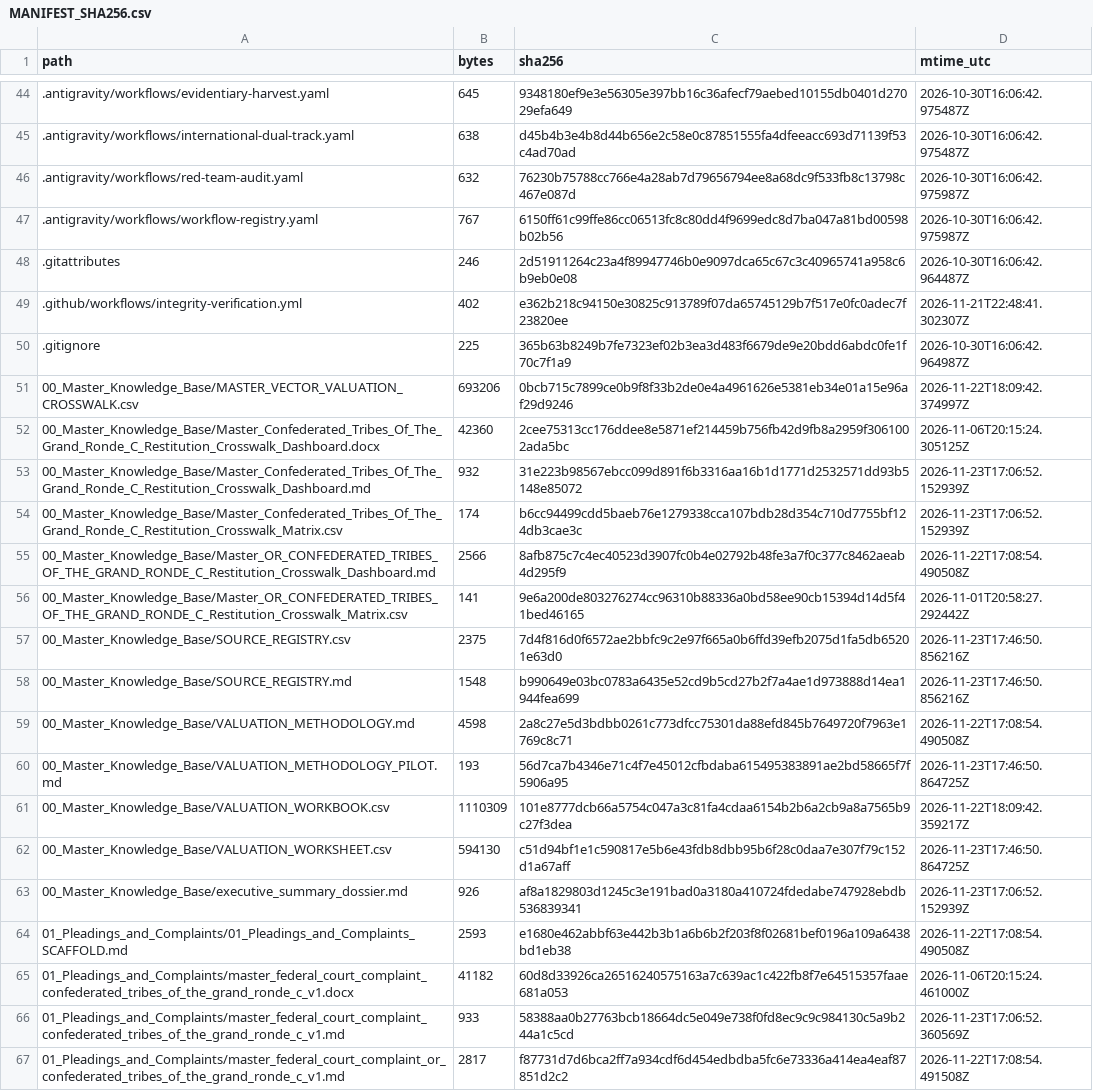
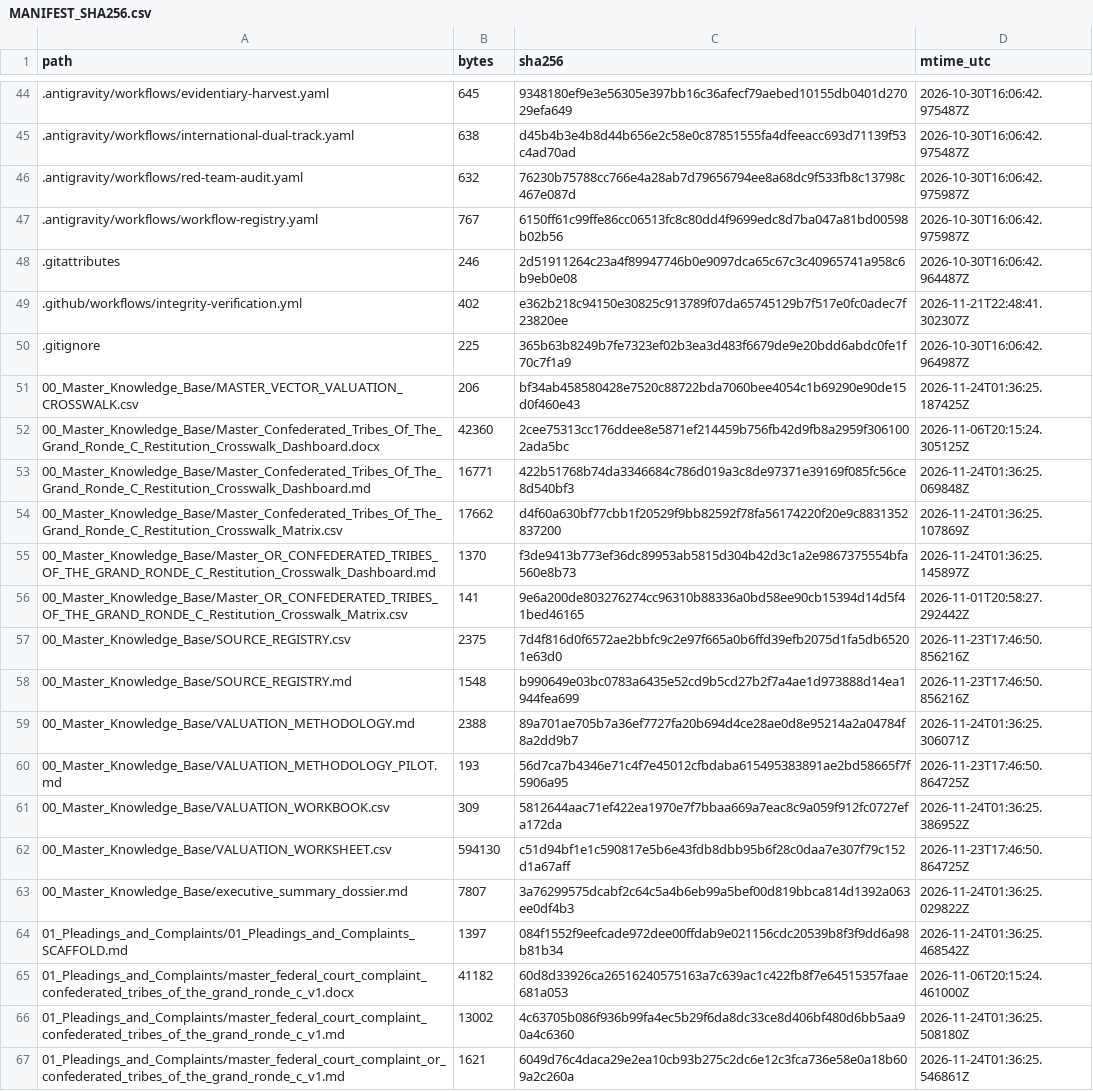
Before and after one commit to GlobalRestitutionAlliance/turtle-island-us-or-confederated-tribes-of-the-grand-ronde-c-master-litigation, a CSV file: 99_Archives_and_Manifests/MANIFEST_SHA256.csv, drawn as a sheet; only a part is shown, gaps mark what is left out; the diff covers the shown part only.

```diff
--- a/99_Archives_and_Manifests/MANIFEST_SHA256.csv
+++ b/99_Archives_and_Manifests/MANIFEST_SHA256.csv
@@ -50,7 +50,7 @@ path,bytes,sha256,mtime_utc
 .gitignore,225,365b63b8249b7fe7323ef02b3ea3d483f6679de9e20bdd6abdc0fe1f70c7f1a9,2026-10-30T16:06:42.964987Z
-00_Master_Knowledge_Base/MASTER_VECTOR_VALUATION_CROSSWALK.csv,693206,0bcb715c7899ce0b9f8f33b2de0e4a4961626e5381eb34e01a15e96af29d9246,2026-11-22T18:09:42.374997Z
+00_Master_Knowledge_Base/MASTER_VECTOR_VALUATION_CROSSWALK.csv,206,bf34ab458580428e7520c88722bda7060bee4054c1b69290e90de15d0f460e43,2026-11-24T01:36:25.187425Z
 00_Master_Knowledge_Base/Master_Confederated_Tribes_Of_The_Grand_Ronde_C_Restitution_Crosswalk_Dashboard.docx,42360,2cee75313cc176ddee8e5871ef214459b756fb42d9fb8a2959f3061002ada5bc,2026-11-06T20:15:24.305125Z
-00_Master_Knowledge_Base/Master_Confederated_Tribes_Of_The_Grand_Ronde_C_Restitution_Crosswalk_Dashboard.md,932,31e223b98567ebcc099d891f6b3316aa16b1d1771d2532571dd93b5148e85072,2026-11-23T17:06:52.152939Z
-00_Master_Knowledge_Base/Master_Confederated_Tribes_Of_The_Grand_Ronde_C_Restitution_Crosswalk_Matrix.csv,174,b6cc94499cdd5baeb76e1279338cca107bdb28d354c710d7755bf124db3cae3c,2026-11-23T17:06:52.152939Z
-00_Master_Knowledge_Base/Master_OR_CONFEDERATED_TRIBES_OF_THE_GRAND_RONDE_C_Restitution_Crosswalk_Dashboard.md,2566,8afb875c7c4ec40523d3907fc0b4e02792b48fe3a7f0c377c8462aeab4d295f9,2026-11-22T17:08:54.490508Z
+00_Master_Knowledge_Base/Master_Confederated_Tribes_Of_The_Grand_Ronde_C_Restitution_Crosswalk_Dashboard.md,16771,422b51768b74da3346684c786d019a3c8de97371e39169f085fc56ce8d540bf3,2026-11-24T01:36:25.069848Z
+00_Master_Knowledge_Base/Master_Confederated_Tribes_Of_The_Grand_Ronde_C_Restitution_Crosswalk_Matrix.csv,17662,d4f60a630bf77cbb1f20529f9bb82592f78fa56174220f20e9c8831352837200,2026-11-24T01:36:25.107869Z
+00_Master_Knowledge_Base/Master_OR_CONFEDERATED_TRIBES_OF_THE_GRAND_RONDE_C_Restitution_Crosswalk_Dashboard.md,1370,f3de9413b773ef36dc89953ab5815d304b42d3c1a2e9867375554bfa560e8b73,2026-11-24T01:36:25.145897Z
 00_Master_Knowledge_Base/Master_OR_CONFEDERATED_TRIBES_OF_THE_GRAND_RONDE_C_Restitution_Crosswalk_Matrix.csv,141,9e6a200de803276274cc96310b88336a0bd58ee90cb15394d14d5f41bed46165,2026-11-01T20:58:27.292442Z
@@ -58,10 +58,10 @@ path,bytes,sha256,mtime_utc
 00_Master_Knowledge_Base/SOURCE_REGISTRY.md,1548,b990649e03bc0783a6435e52cd9b5cd27b2f7a4ae1d973888d14ea1944fea699,2026-11-23T17:46:50.856216Z
-00_Master_Knowledge_Base/VALUATION_METHODOLOGY.md,4598,2a8c27e5d3bdbb0261c773dfcc75301da88efd845b7649720f7963e1769c8c71,2026-11-22T17:08:54.490508Z
+00_Master_Knowledge_Base/VALUATION_METHODOLOGY.md,2388,89a701ae705b7a36ef7727fa20b694d4ce28ae0d8e95214a2a04784f8a2dd9b7,2026-11-24T01:36:25.306071Z
 00_Master_Knowledge_Base/VALUATION_METHODOLOGY_PILOT.md,193,56d7ca7b4346e71c4f7e45012cfbdaba615495383891ae2bd58665f7f5906a95,2026-11-23T17:46:50.864725Z
-00_Master_Knowledge_Base/VALUATION_WORKBOOK.csv,1110309,101e8777dcb66a5754c047a3c81fa4cdaa6154b2b6a2cb9a8a7565b9c27f3dea,2026-11-22T18:09:42.359217Z
+00_Master_Knowledge_Base/VALUATION_WORKBOOK.csv,309,5812644aac71ef422ea1970e7f7bbaa669a7eac8c9a059f912fc0727efa172da,2026-11-24T01:36:25.386952Z
 00_Master_Knowledge_Base/VALUATION_WORKSHEET.csv,594130,c51d94bf1e1c590817e5b6e43fdb8dbb95b6f28c0daa7e307f79c152d1a67aff,2026-11-23T17:46:50.864725Z
-00_Master_Knowledge_Base/executive_summary_dossier.md,926,af8a1829803d1245c3e191bad0a3180a410724fdedabe747928ebdb536839341,2026-11-23T17:06:52.152939Z
-01_Pleadings_and_Complaints/01_Pleadings_and_Complaints_SCAFFOLD.md,2593,e1680e462abbf63e442b3b1a6b6b2f203f8f02681bef0196a109a6438bd1eb38,2026-11-22T17:08:54.490508Z
+00_Master_Knowledge_Base/executive_summary_dossier.md,7807,3a76299575dcabf2c64c5a4b6eb99a5bef00d819bbca814d1392a063ee0df4b3,2026-11-24T01:36:25.029822Z
+01_Pleadings_and_Complaints/01_Pleadings_and_Complaints_SCAFFOLD.md,1397,084f1552f9eefcade972dee00ffdab9e021156cdc20539b8f3f9dd6a98b81b34,2026-11-24T01:36:25.468542Z
 01_Pleadings_and_Complaints/master_federal_court_complaint_confederated_tribes_of_the_grand_ronde_c_v1.docx,41182,60d8d33926ca26516240575163a7c639ac1c422fb8f7e64515357faae681a053,2026-11-06T20:15:24.461000Z
-01_Pleadings_and_Complaints/master_federal_court_complaint_confederated_tribes_of_the_grand_ronde_c_v1.md,933,58388aa0b27763bcb18664dc5e049e738f0fd8ec9c9c984130c5a9b244a1c5cd,2026-11-23T17:06:52.360569Z
-01_Pleadings_and_Complaints/master_federal_court_complaint_or_confederated_tribes_of_the_grand_ronde_c_v1.md,2817,f87731d7d6bca2ff7a934cdf6d454edbdba5fc6e73336a414ea4eaf87851d2c2,2026-11-22T17:08:54.491508Z
+01_Pleadings_and_Complaints/master_federal_court_complaint_confederated_tribes_of_the_grand_ronde_c_v1.md,13002,4c63705b086f936b99fa4ec5b29f6da8dc33ce8d406bf480d6bb5aa90a4c6360,2026-11-24T01:36:25.508180Z
+01_Pleadings_and_Complaints/master_federal_court_complaint_or_confederated_tribes_of_the_grand_ronde_c_v1.md,1621,6049d76c4daca29e2ea10cb93b275c2dc6e12c3fca736e58e0a18b609a2c260a,2026-11-24T01:36:25.546861Z
```
Also changed, not shown: 80 edited cells elsewhere in this file, 37 other files.
